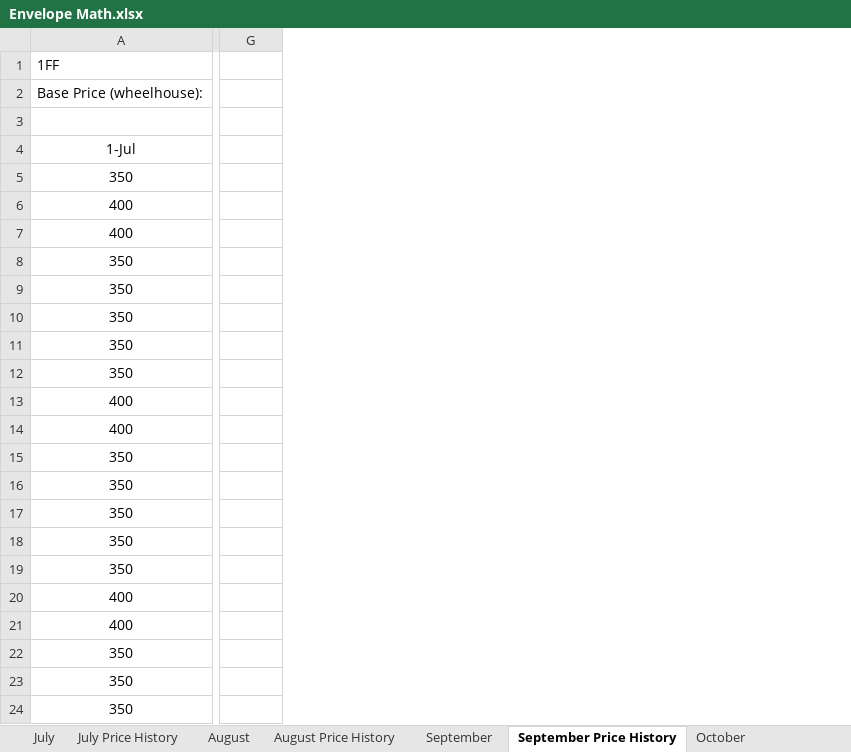
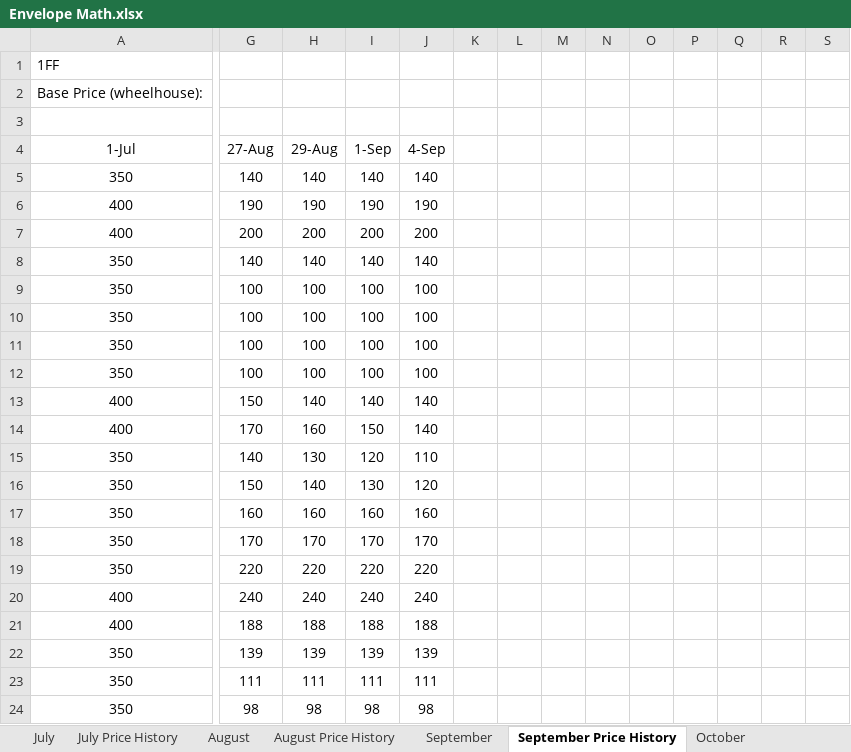
Before and after one commit to bradleystachurski/airbnb_finances, an Excel workbook: Envelope Math.xlsx, sheet September Price History, drawn as a sheet; only a part is shown, gaps mark what is left out; values as stored, in another font and other column widths than the file's, no borders; the diff covers the shown part only; the diff names each change by its address in the sheet, - before the commit and + after, or states it on an @@ line.

```diff
--- a/Envelope Math.xlsx (sheet September Price History)
+++ b/Envelope Math.xlsx (sheet September Price History)
+column H, rows 4-24: 29-Aug | 140 | 190 | 200 | 140 | 100 | 100 | 100 | 100 | 140 | 160 | 130 | 140 | 160 | 170 | 220 | 240 | 188 | 139 | 111 | 98
+column I, rows 4-24: 1-Sep | 140 | 190 | 200 | 140 | 100 | 100 | 100 | 100 | 140 | 150 | 120 | 130 | 160 | 170 | 220 | 240 | 188 | 139 | 111 | 98
+column J, rows 4-24: 4-Sep | 140 | 190 | 200 | 140 | 100 | 100 | 100 | 100 | 140 | 140 | 110 | 120 | 160 | 170 | 220 | 240 | 188 | 139 | 111 | 98
+column K, empty
+column L, empty
+column M, empty
+column N, empty
+column O, empty
+column P, empty
+column Q, empty
+column R, empty
+column S, empty
-G4: (empty)
+G4: 27-Aug
-G5: (empty)
+G5: 140
-G6: (empty)
+G6: 190
-G7: (empty)
+G7: 200
-G8: (empty)
+G8: 140
-G9:G12: (empty)
+G9:G12: 100
-G13: (empty)
+G13: 150
-G14: (empty)
+G14: 170
-G15: (empty)
+G15: 140
-G16: (empty)
+G16: 150
-G17: (empty)
+G17: 160
-G18: (empty)
+G18: 170
-G19: (empty)
+G19: 220
-G20: (empty)
+G20: 240
-G21: (empty)
+G21: 188
-G22: (empty)
+G22: 139
-G23: (empty)
+G23: 111
-G24: (empty)
+G24: 98
```
Also changed, not shown: 7 added columns and 12 edited cells elsewhere in this sheet, sheet October Price History, sheet November Price History, sheet October, sheet September, sheet November, sheet August Price History, 9 more sheets, other sheet tabs, charts or pictures.
